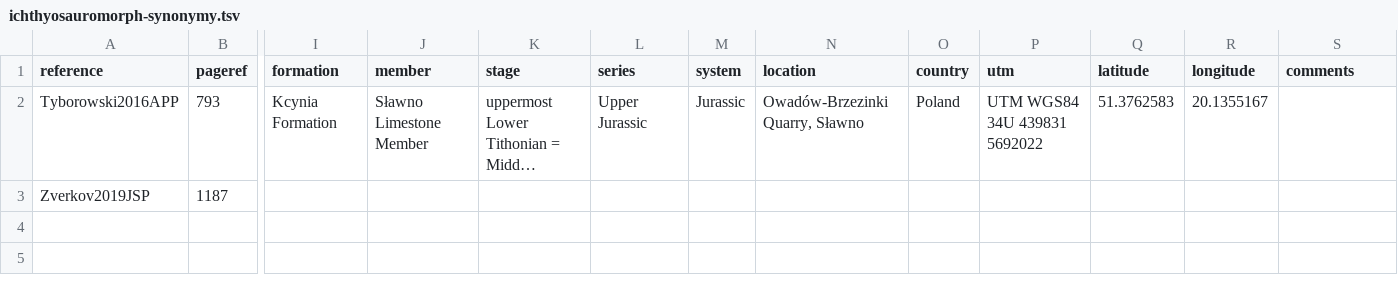
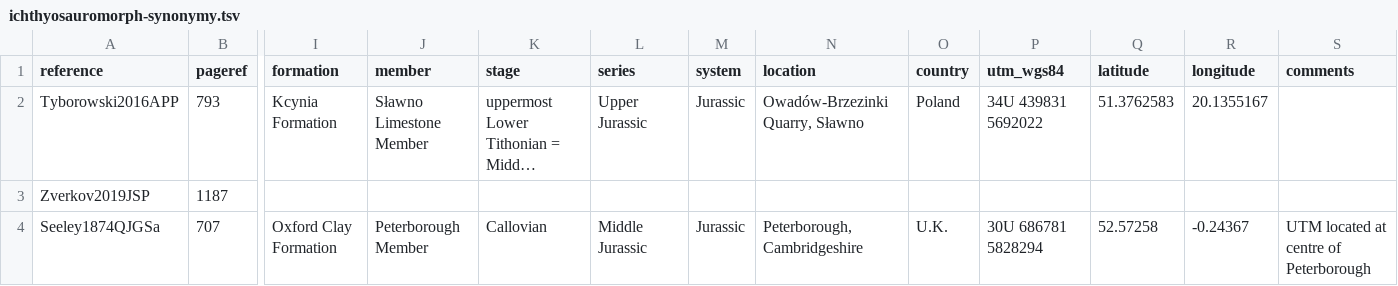
Before and after one commit to benjaminmoon/ichthyosaurs, a TSV file: ichthyosauromorph-taxonomy/ichthyosauromorph-synonymy.tsv, drawn as a sheet; only a part is shown, gaps mark what is left out; long unchanged cells end in …; rows hold the shown columns only; the diff names each change by its address in the sheet, - before the commit and + after, or states it on an @@ line.

```diff
--- a/ichthyosauromorph-taxonomy/ichthyosauromorph-synonymy.tsv
+++ b/ichthyosauromorph-taxonomy/ichthyosauromorph-synonymy.tsv
-P1: utm
+P1: utm_wgs84
-P2 (utm_wgs84): UTM WGS84 34U 439831 5692022
+P2 (utm_wgs84): 34U 439831 5692022
+row 4: Seeley1874QJGSa | 707 | Oxford Clay Formation | Peterborough Member | Callovian | Middle Jurassic | Jurassic | Peterborough, Cambridgeshire | U.K. | 30U 686781 5828294 | 52.57258 | -0.24367 | UTM located at centre of Peterborough
```
Also changed, not shown: ichthyosauromorph-taxonomy/ichthyosauromorph-species.tsv, 4 other files.
